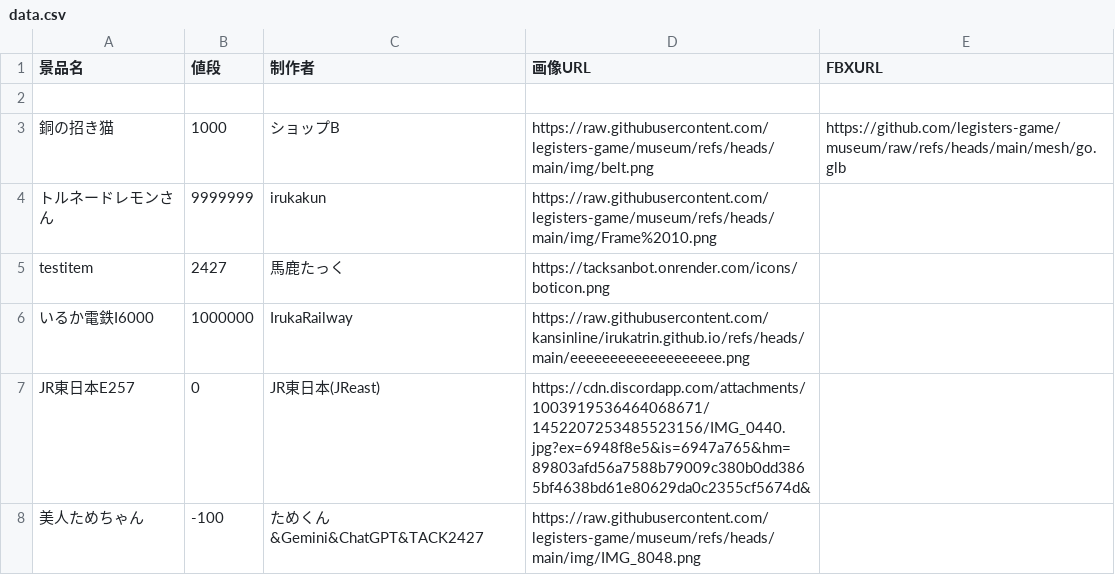
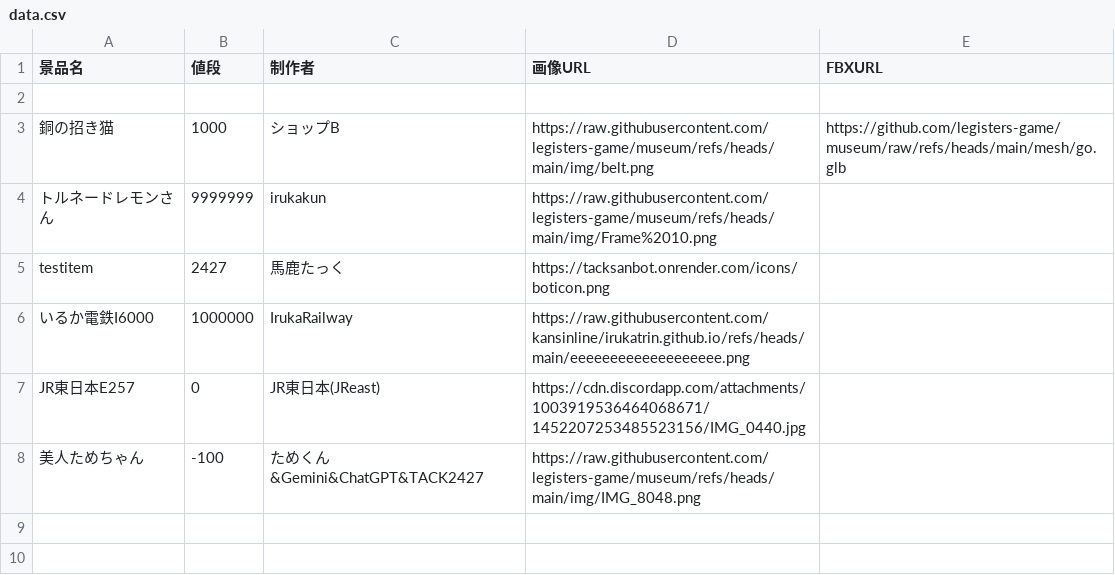
Before and after one commit to legisters-game/museum, a CSV file: data.csv, drawn as a sheet.

Commit message:
Update data.csv

```diff
--- a/data.csv
+++ b/data.csv
@@ -6,3 +6,3 @@ testitem,2427,馬鹿たっく,https://tacksanbot.onrender.com/icons/boticon.png,
 いるか電鉄I6000,1000000,IrukaRailway,https://raw.githubusercontent.com/kansinline/irukatrin.github.io/refs/heads/main/eeeeeeeeeeeeeeeeeee.png,
-JR東日本E257,0,JR東日本(JReast),https://cdn.discordapp.com/attachments/1003919536464068671/1452207253485523156/IMG_0440.jpg?ex=6948f8e5&is=6947a765&hm=89803afd56a7588b79009c380b0dd3865bf4638bd61e80629da0c2355cf5674d&,
+JR東日本E257,0,JR東日本(JReast),https://cdn.discordapp.com/attachments/1003919536464068671/1452207253485523156/IMG_0440.jpg,
 美人ためちゃん,-100,ためくん&Gemini&ChatGPT&TACK2427,https://raw.githubusercontent.com/legisters-game/museum/refs/heads/main/img/IMG_8048.png,
```
